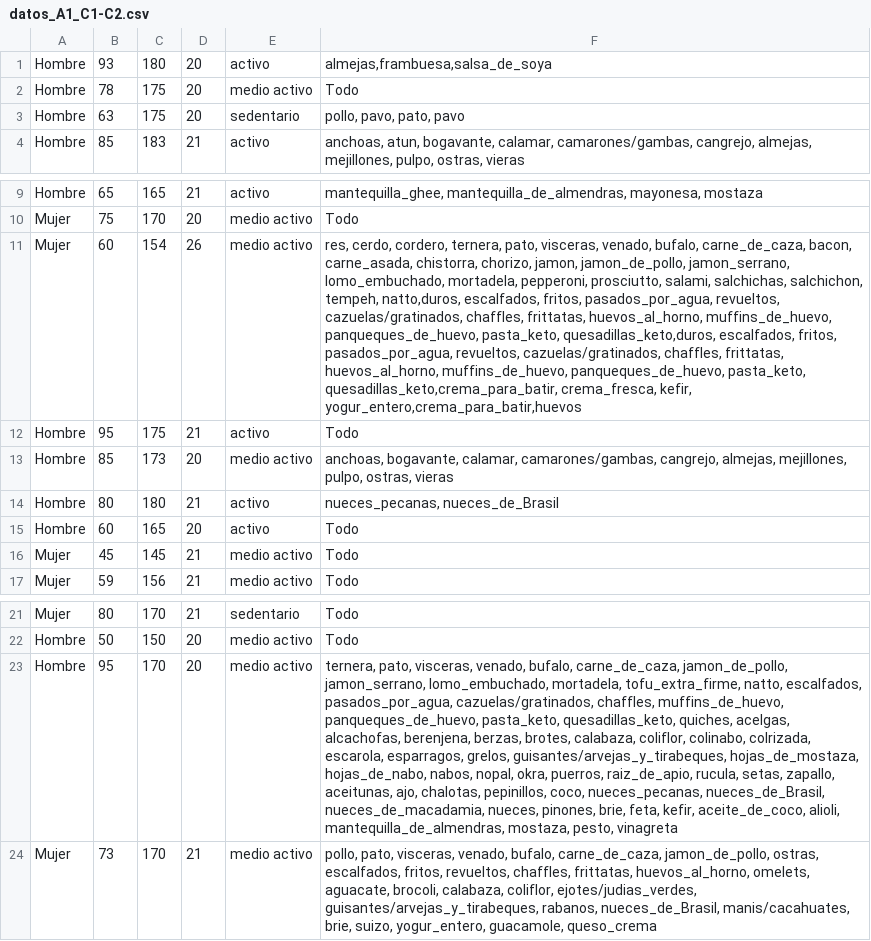
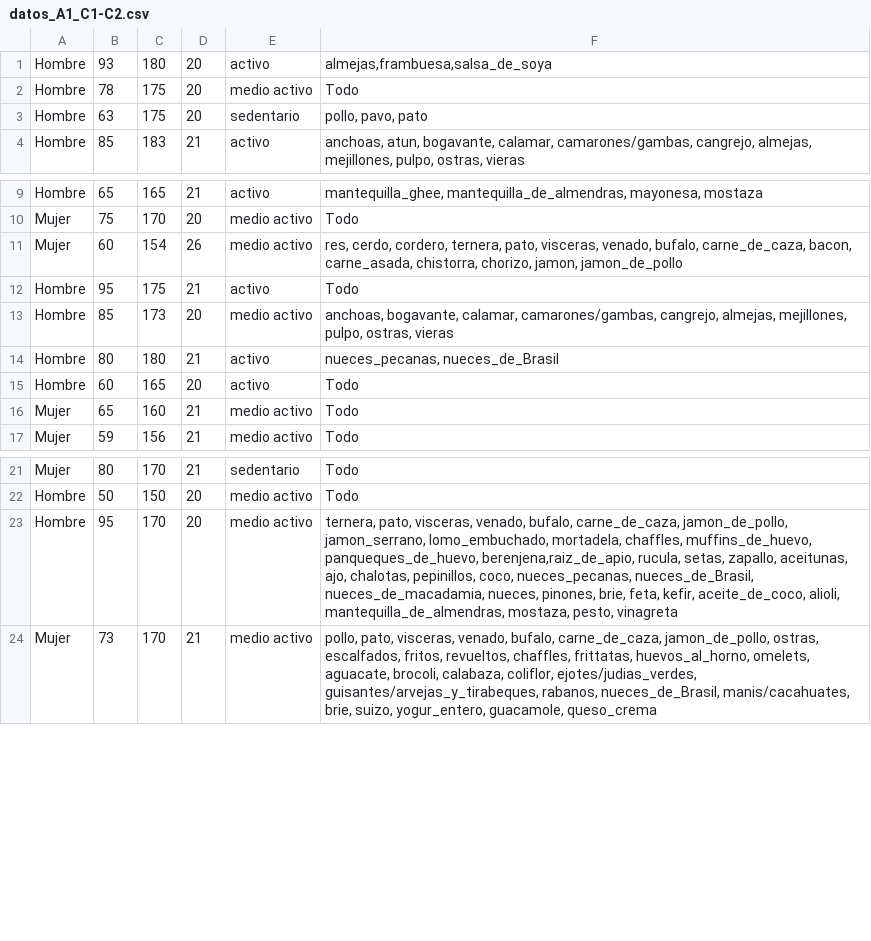
Before and after one commit to DanielSR16/A1_C1-C2_IA, a CSV file: datos_A1_C1-C2.csv, drawn as a sheet; only a part is shown, gaps mark what is left out; the diff names each change by its address in the sheet, - before the commit and + after, or states it on an @@ line.

```diff
--- a/datos_A1_C1-C2.csv
+++ b/datos_A1_C1-C2.csv
-F3: pollo, pavo, pato, pavo
+F3: pollo, pavo, pato
-F11: …chorizo, jamon, jamon_de_pollo, jamon_serrano, lomo_embuchado, mortadela, pepperoni, prosciutto, salami, salchichas, salchichon, tempeh, natto,duros, escalfados, fritos, pasados_por_agua, revueltos, cazuelas/gratinados, chaffles, frittatas, huevos_al_horno, muffins_de_huevo, panqueques_de_huevo, pasta_keto, quesadillas_keto,duros, escalfados, fritos, pasados_por_agua, revueltos, cazuelas/gratinados, chaffles, frittatas, huevos_al_horno, muffins_de_huevo, panqueques_de_huevo, pasta_keto, quesadillas_keto,crema_para_batir, crema_fresca, kefir, yogur_entero,crema_para_batir,huevos
+F11: …chorizo, jamon, jamon_de_pollo
-B16: 45
+B16: 65
-C16: 145
+C16: 160
-F23: …lomo_embuchado, mortadela, tofu_extra_firme, natto, escalfados, pasados_por_agua, cazuelas/gratinados, chaffles, muffins_de_huevo, panqueques_de_huevo, pasta_keto, quesadillas_keto, quiches, acelgas, alcachofas, berenjena, berzas, brotes, calabaza, coliflor, colinabo, colrizada, escarola, esparragos, grelos, guisantes/arvejas_y_tirabeques, hojas_de_mostaza, hojas_de_nabo, nabos, nopal, okra, puerros, raiz_de_apio, rucula, setas,…
+F23: …lomo_embuchado, mortadela, chaffles, muffins_de_huevo, panqueques_de_huevo, berenjena,raiz_de_apio, rucula, setas,…
```
Also changed, not shown: 7 other files.
